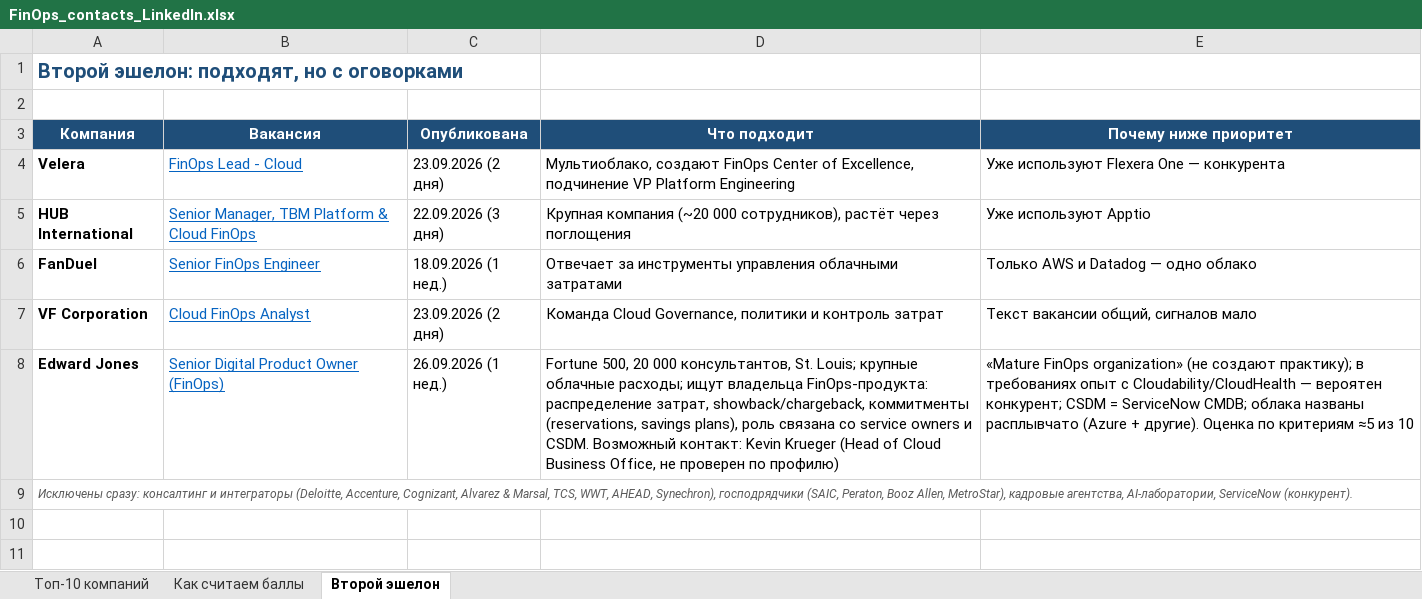
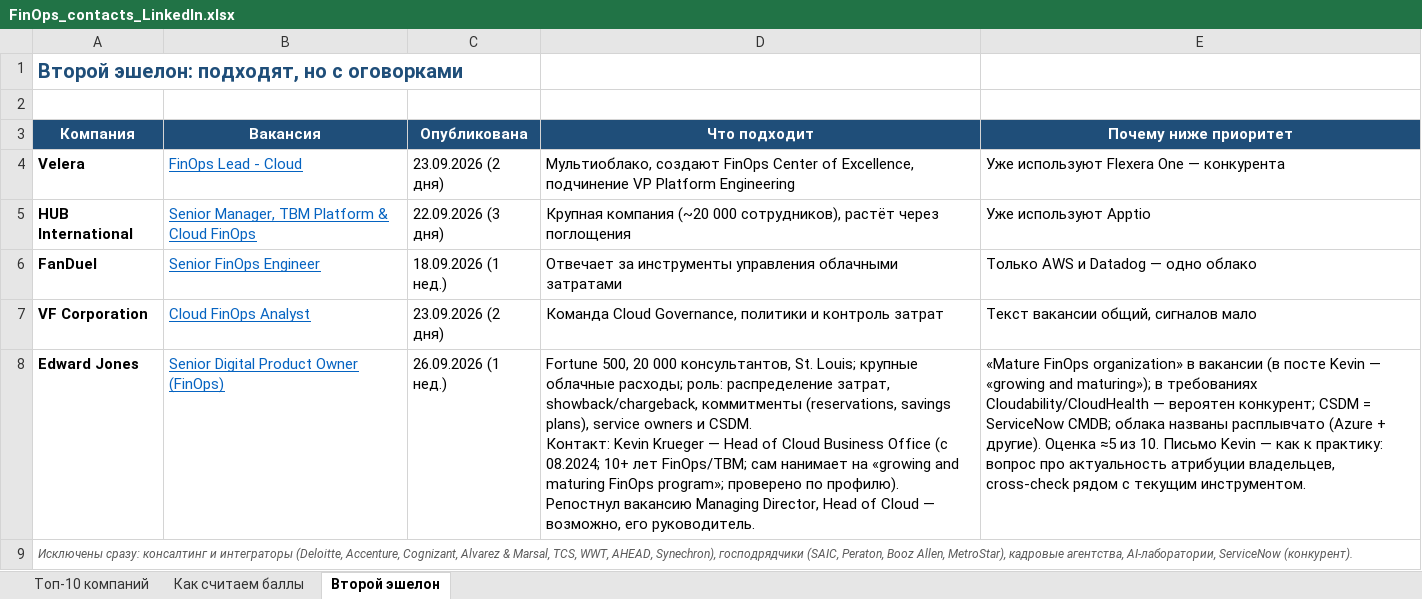
Before and after one commit to LesyaHZ/claude, an Excel workbook: FinOps_contacts_LinkedIn.xlsx, sheet Второй эшелон, drawn as a sheet; values as stored, in another font and other column widths than the file's, no borders; ↵ is a line break in a cell; the diff names each change by its address in the sheet, - before the commit and + after, or states it on an @@ line.

```diff
--- a/FinOps_contacts_LinkedIn.xlsx (sheet Второй эшелон)
+++ b/FinOps_contacts_LinkedIn.xlsx (sheet Второй эшелон)
-D8 (Что подходит): …облачные расходы; ищут владельца FinOps-продукта: распределение затрат, showback/chargeback, коммитменты (reservations, savings plans), роль связана со service owners и CSDM. Возможный контакт: Kevin Krueger (Head of Cloud Business Office, не проверен по профилю)
+D8 (Что подходит): …облачные расходы; роль: распределение затрат, showback/chargeback, коммитменты (reservations, savings plans), service owners и CSDM. ↵ Контакт: Kevin Krueger — Head of Cloud Business Office (с 08.2024; 10+ лет FinOps/TBM; сам нанимает на «growing and maturing FinOps program»; проверено по профилю). Репостнул вакансию Managing Director, Head of Cloud — возможно, его руководитель.
-E8 (Почему ниже приоритет): …FinOps organization» (не создают практику); в требованиях опыт с Cloudability/CloudHealth — вероятен конкурент; CSDM = ServiceNow CMDB; облака названы расплывчато (Azure + другие). Оценка по критериям ≈5 из 10
+E8 (Почему ниже приоритет): …FinOps organization» в вакансии (в посте Kevin — «growing and maturing»); в требованиях Cloudability/CloudHealth — вероятен конкурент; CSDM = ServiceNow CMDB; облака названы расплывчато (Azure + другие). Оценка ≈5 из 10. Письмо Kevin — как к практику: вопрос про актуальность атрибуции владельцев, cross-check рядом с текущим инструментом.
```
